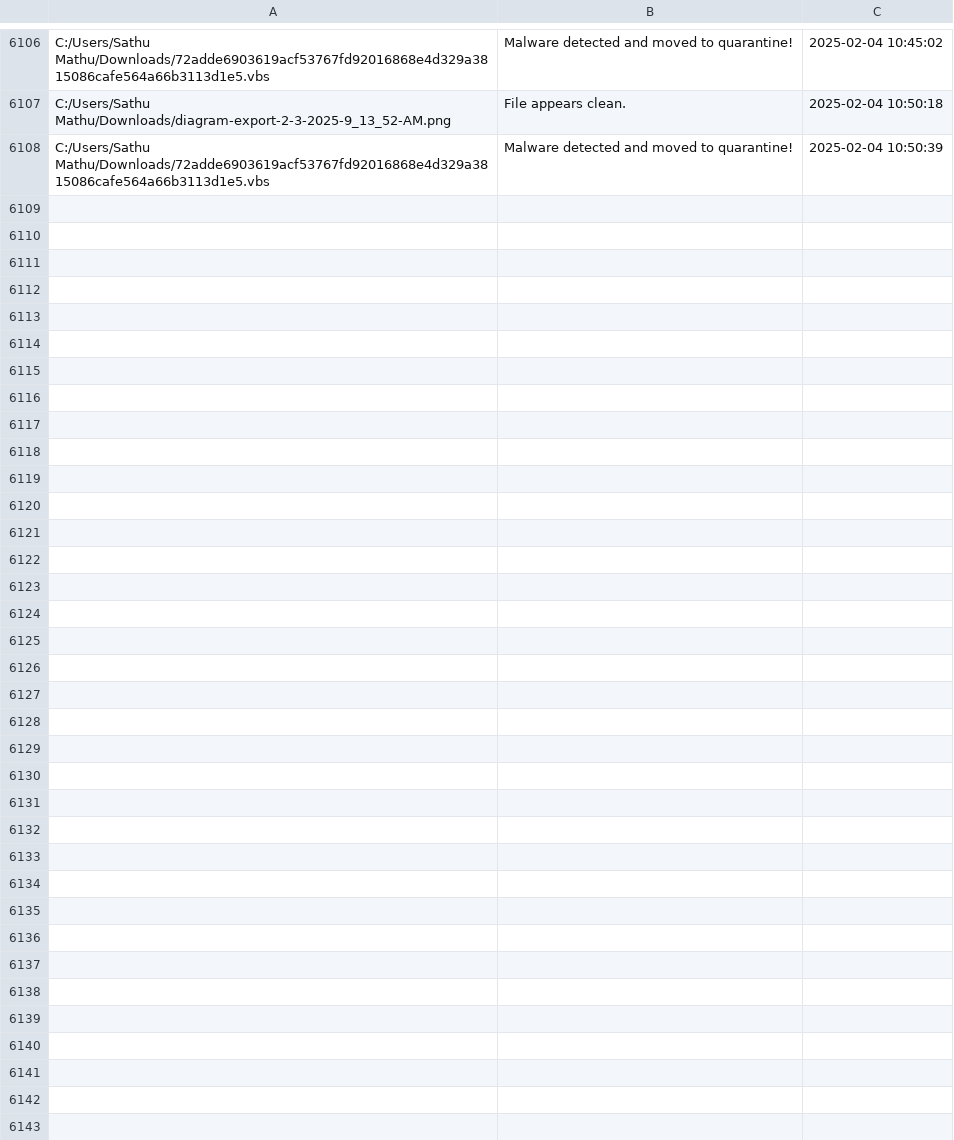
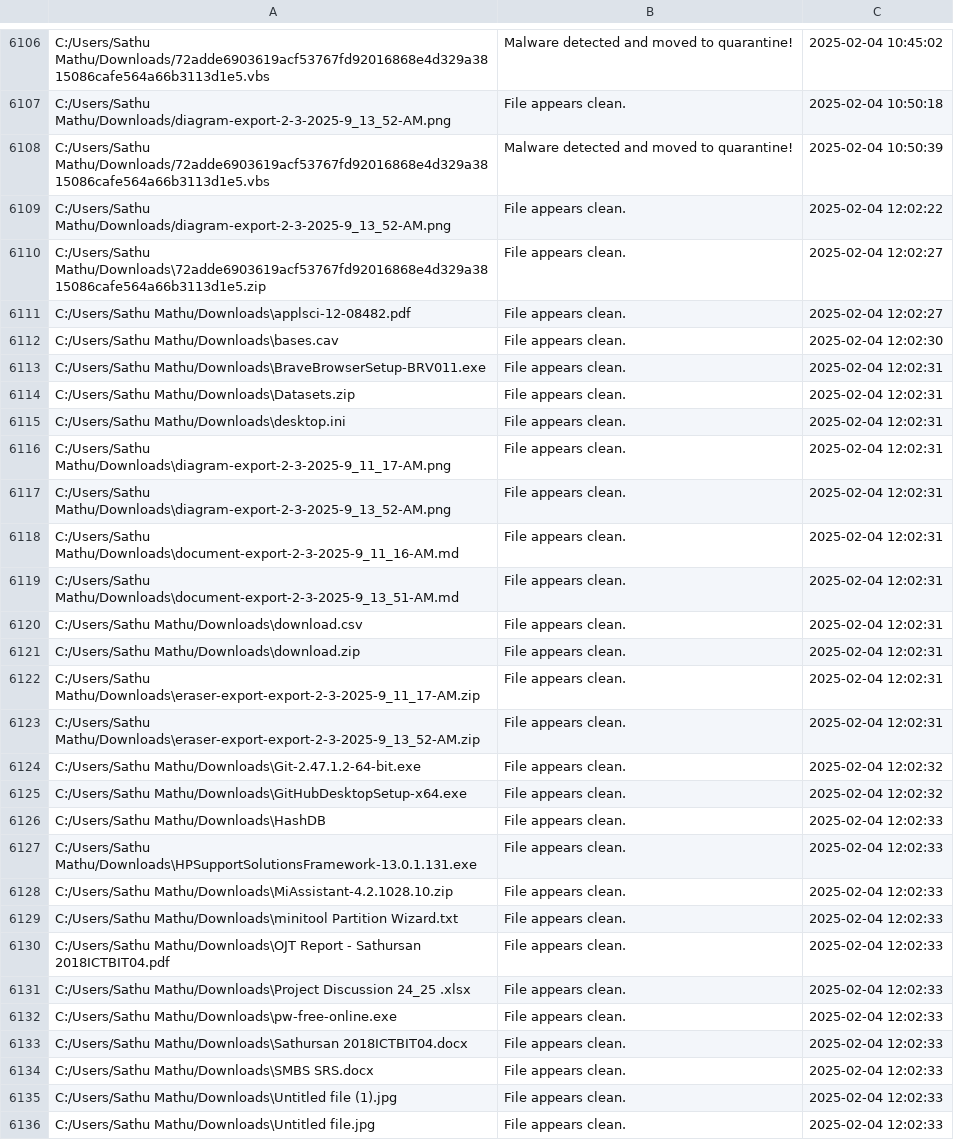
Before and after one commit to SathuMathu/mds, a CSV file: scan_results.csv, drawn as a sheet; only a part is shown, gaps mark what is left out.

```diff
--- a/scan_results.csv
+++ b/scan_results.csv
@@ -6108 +6108,29 @@ C:/Users/Sathu Mathu/Downloads/diagram-export-2-3-2025-9_13_52-AM.png,File appea
 C:/Users/Sathu Mathu/Downloads/72adde6903619acf53767fd92016868e4d329a3815086cafe564a66b3113d1e5.vbs,Malware detected and moved to quarantine!,2025-02-04 10:50:39
+C:/Users/Sathu Mathu/Downloads/diagram-export-2-3-2025-9_13_52-AM.png,File appears clean.,2025-02-04 12:02:22
+C:/Users/Sathu Mathu/Downloads\72adde6903619acf53767fd92016868e4d329a3815086cafe564a66b3113d1e5.zip,File appears clean.,2025-02-04 12:02:27
+C:/Users/Sathu Mathu/Downloads\applsci-12-08482.pdf,File appears clean.,2025-02-04 12:02:27
+C:/Users/Sathu Mathu/Downloads\bases.cav,File appears clean.,2025-02-04 12:02:30
+C:/Users/Sathu Mathu/Downloads\BraveBrowserSetup-BRV011.exe,File appears clean.,2025-02-04 12:02:31
+C:/Users/Sathu Mathu/Downloads\Datasets.zip,File appears clean.,2025-02-04 12:02:31
+C:/Users/Sathu Mathu/Downloads\desktop.ini,File appears clean.,2025-02-04 12:02:31
+C:/Users/Sathu Mathu/Downloads\diagram-export-2-3-2025-9_11_17-AM.png,File appears clean.,2025-02-04 12:02:31
+C:/Users/Sathu Mathu/Downloads\diagram-export-2-3-2025-9_13_52-AM.png,File appears clean.,2025-02-04 12:02:31
+C:/Users/Sathu Mathu/Downloads\document-export-2-3-2025-9_11_16-AM.md,File appears clean.,2025-02-04 12:02:31
+C:/Users/Sathu Mathu/Downloads\document-export-2-3-2025-9_13_51-AM.md,File appears clean.,2025-02-04 12:02:31
+C:/Users/Sathu Mathu/Downloads\download.csv,File appears clean.,2025-02-04 12:02:31
+C:/Users/Sathu Mathu/Downloads\download.zip,File appears clean.,2025-02-04 12:02:31
+C:/Users/Sathu Mathu/Downloads\eraser-export-export-2-3-2025-9_11_17-AM.zip,File appears clean.,2025-02-04 12:02:31
+C:/Users/Sathu Mathu/Downloads\eraser-export-export-2-3-2025-9_13_52-AM.zip,File appears clean.,2025-02-04 12:02:31
+C:/Users/Sathu Mathu/Downloads\Git-2.47.1.2-64-bit.exe,File appears clean.,2025-02-04 12:02:32
+C:/Users/Sathu Mathu/Downloads\GitHubDesktopSetup-x64.exe,File appears clean.,2025-02-04 12:02:32
+C:/Users/Sathu Mathu/Downloads\HashDB,File appears clean.,2025-02-04 12:02:33
+C:/Users/Sathu Mathu/Downloads\HPSupportSolutionsFramework-13.0.1.131.exe,File appears clean.,2025-02-04 12:02:33
+C:/Users/Sathu Mathu/Downloads\MiAssistant-4.2.1028.10.zip,File appears clean.,2025-02-04 12:02:33
+C:/Users/Sathu Mathu/Downloads\minitool Partition Wizard.txt,File appears clean.,2025-02-04 12:02:33
+C:/Users/Sathu Mathu/Downloads\OJT Report - Sathursan 2018ICTBIT04.pdf,File appears clean.,2025-02-04 12:02:33
+C:/Users/Sathu Mathu/Downloads\Project Discussion 24_25 .xlsx,File appears clean.,2025-02-04 12:02:33
+C:/Users/Sathu Mathu/Downloads\pw-free-online.exe,File appears clean.,2025-02-04 12:02:33
+C:/Users/Sathu Mathu/Downloads\Sathursan 2018ICTBIT04.docx,File appears clean.,2025-02-04 12:02:33
+C:/Users/Sathu Mathu/Downloads\SMBS SRS.docx,File appears clean.,2025-02-04 12:02:33
+C:/Users/Sathu Mathu/Downloads\Untitled file (1).jpg,File appears clean.,2025-02-04 12:02:33
+C:/Users/Sathu Mathu/Downloads\Untitled file.jpg,File appears clean.,2025-02-04 12:02:33
```
Also changed, not shown: 3 other files.
